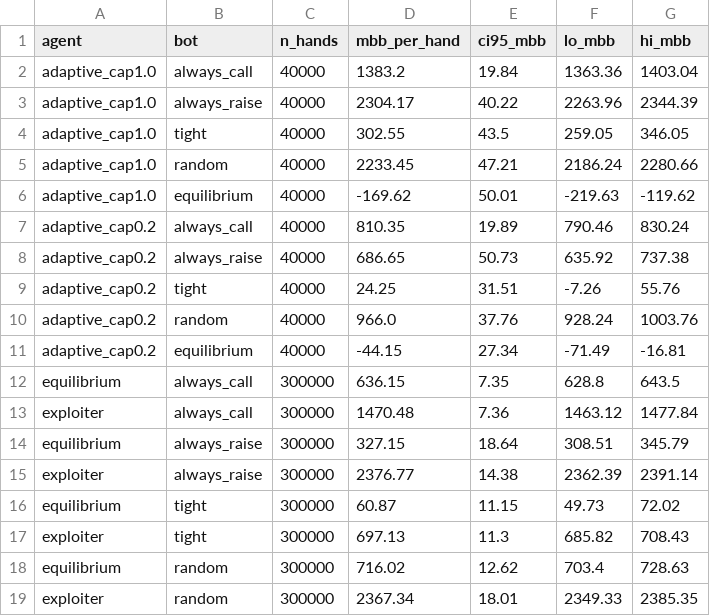
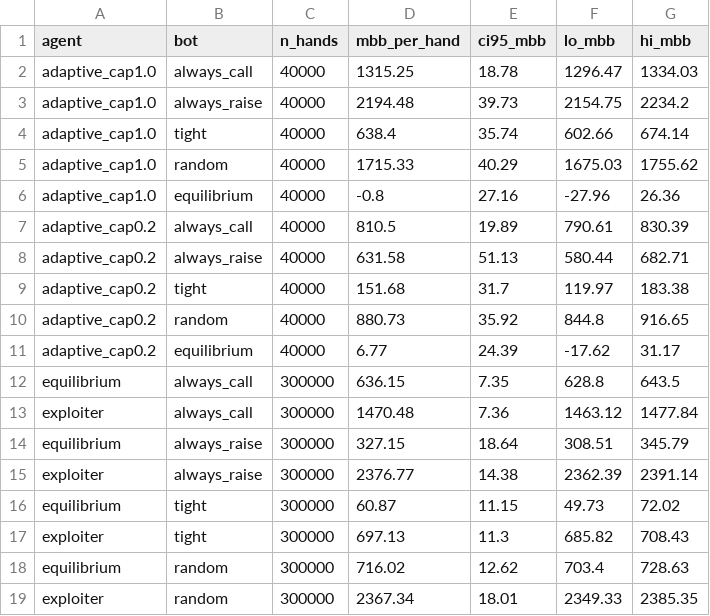
Before and after one commit to chopchopulen/poker-solver, a CSV file: analysis/adaptive_matches.csv, drawn as a sheet.

```diff
--- a/analysis/adaptive_matches.csv
+++ b/analysis/adaptive_matches.csv
@@ -1,12 +1,12 @@
 agent,bot,n_hands,mbb_per_hand,ci95_mbb,lo_mbb,hi_mbb
-adaptive_cap1.0,always_call,40000,1383.2,19.84,1363.36,1403.04
-adaptive_cap1.0,always_raise,40000,2304.17,40.22,2263.96,2344.39
-adaptive_cap1.0,tight,40000,302.55,43.5,259.05,346.05
-adaptive_cap1.0,random,40000,2233.45,47.21,2186.24,2280.66
-adaptive_cap1.0,equilibrium,40000,-169.62,50.01,-219.63,-119.62
-adaptive_cap0.2,always_call,40000,810.35,19.89,790.46,830.24
-adaptive_cap0.2,always_raise,40000,686.65,50.73,635.92,737.38
-adaptive_cap0.2,tight,40000,24.25,31.51,-7.26,55.76
-adaptive_cap0.2,random,40000,966.0,37.76,928.24,1003.76
-adaptive_cap0.2,equilibrium,40000,-44.15,27.34,-71.49,-16.81
+adaptive_cap1.0,always_call,40000,1315.25,18.78,1296.47,1334.03
+adaptive_cap1.0,always_raise,40000,2194.48,39.73,2154.75,2234.2
+adaptive_cap1.0,tight,40000,638.4,35.74,602.66,674.14
+adaptive_cap1.0,random,40000,1715.33,40.29,1675.03,1755.62
+adaptive_cap1.0,equilibrium,40000,-0.8,27.16,-27.96,26.36
+adaptive_cap0.2,always_call,40000,810.5,19.89,790.61,830.39
+adaptive_cap0.2,always_raise,40000,631.58,51.13,580.44,682.71
+adaptive_cap0.2,tight,40000,151.68,31.7,119.97,183.38
+adaptive_cap0.2,random,40000,880.73,35.92,844.8,916.65
+adaptive_cap0.2,equilibrium,40000,6.77,24.39,-17.62,31.17
 equilibrium,always_call,300000,636.15,7.35,628.8,643.5
```
Also changed, not shown: 8 other files.
